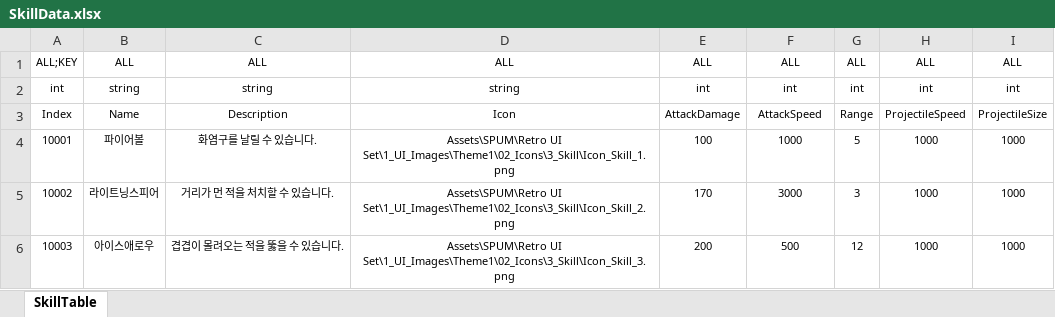
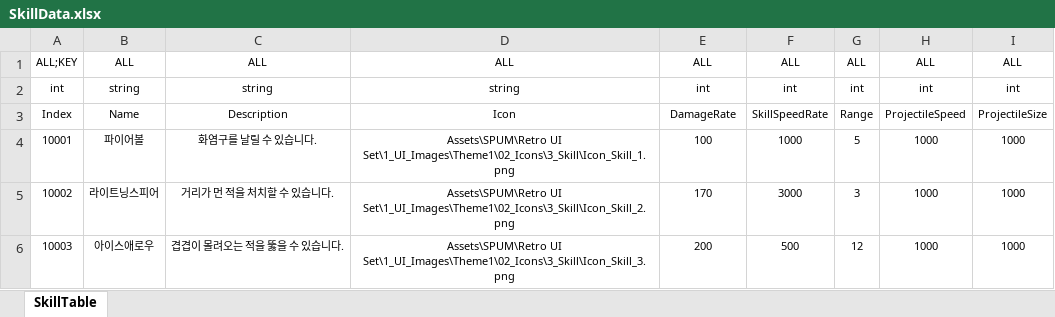
Before and after one commit to Reodit/Project_Advence, an Excel workbook: Assets/ExcelDatas/SkillData.xlsx, sheet SkillTable, drawn as a sheet; values as stored, in another font and other column widths than the file's, no borders; table styles not drawn; the diff names each change by its address in the sheet, - before the commit and + after, or states it on an @@ line.

```diff
--- a/Assets/ExcelDatas/SkillData.xlsx (sheet SkillTable)
+++ b/Assets/ExcelDatas/SkillData.xlsx (sheet SkillTable)
-E3: AttackDamage
+E3: DamageRate
-F3: AttackSpeed
+F3: SkillSpeedRate
```
Also changed, not shown: Assets/ExcelDatas/CharacterLevelTableData.xlsx, Assets/ExcelDatas/SkillUpgradeData.xlsx.
